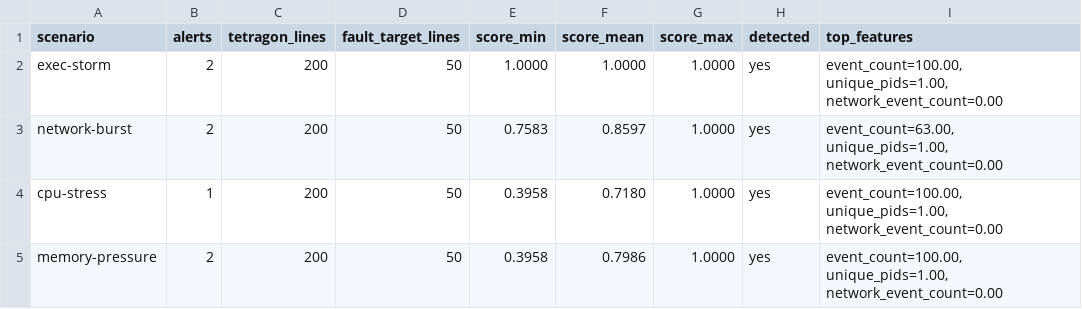
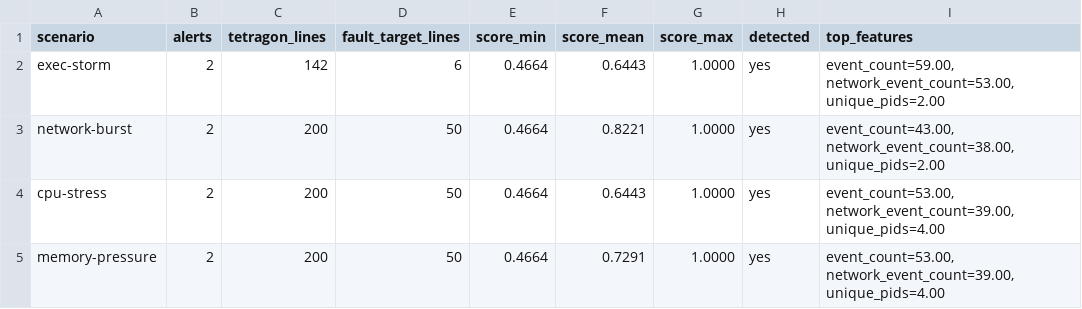
Before and after one commit to Mlnyuk/ebpf-ml-mao, a CSV file: results/step16/paper-results.csv, drawn as a sheet.

```diff
--- a/results/step16/paper-results.csv
+++ b/results/step16/paper-results.csv
@@ -1,5 +1,5 @@
 scenario,alerts,tetragon_lines,fault_target_lines,score_min,score_mean,score_max,detected,top_features
-exec-storm,2,200,50,1.0000,1.0000,1.0000,yes,"event_count=100.00, unique_pids=1.00, network_event_count=0.00"
-network-burst,2,200,50,0.7583,0.8597,1.0000,yes,"event_count=63.00, unique_pids=1.00, network_event_count=0.00"
-cpu-stress,1,200,50,0.3958,0.7180,1.0000,yes,"event_count=100.00, unique_pids=1.00, network_event_count=0.00"
-memory-pressure,2,200,50,0.3958,0.7986,1.0000,yes,"event_count=100.00, unique_pids=1.00, network_event_count=0.00"
+exec-storm,2,142,6,0.4664,0.6443,1.0000,yes,"event_count=59.00, network_event_count=53.00, unique_pids=2.00"
+network-burst,2,200,50,0.4664,0.8221,1.0000,yes,"event_count=43.00, network_event_count=38.00, unique_pids=2.00"
+cpu-stress,2,200,50,0.4664,0.6443,1.0000,yes,"event_count=53.00, network_event_count=39.00, unique_pids=4.00"
+memory-pressure,2,200,50,0.4664,0.7291,1.0000,yes,"event_count=53.00, network_event_count=39.00, unique_pids=4.00"
```
Also changed, not shown: results/step16/threshold-analysis.csv, 39 other files.
